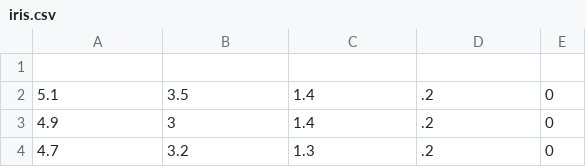
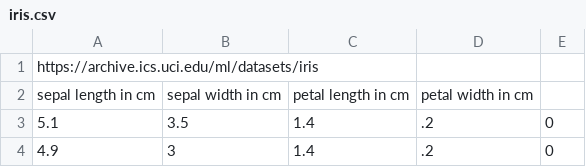
Before and after one commit to TheAlgorithms/C-Plus-Plus, a CSV file: machine_learning/iris.csv, drawn as a sheet; only a part is shown; the shorter side is filled out with more unchanged rows.

```diff
--- a/machine_learning/iris.csv
+++ b/machine_learning/iris.csv
@@ -1,2 +1,3 @@
-
+https://archive.ics.uci.edu/ml/datasets/iris
+sepal length in cm,sepal width in cm,petal length in cm,petal width in cm
 5.1,3.5,1.4,.2,0
```
Also changed, not shown: 1 other file.
